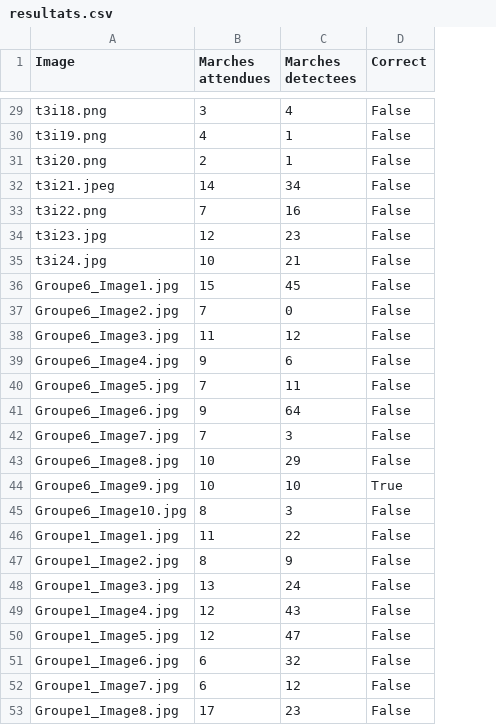
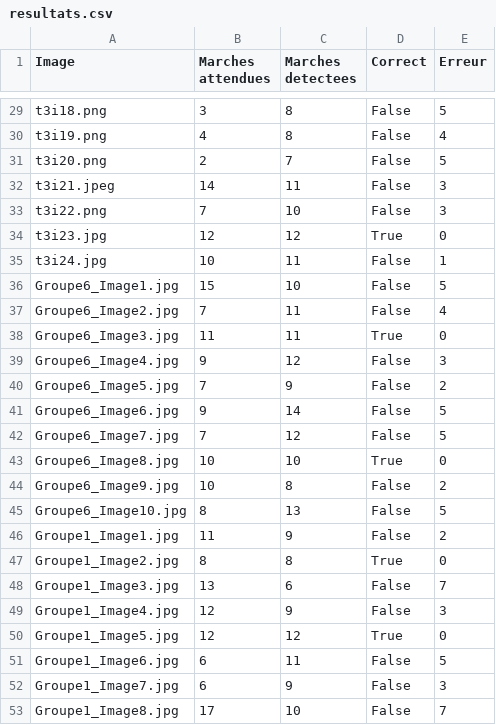
Before and after one commit to Riadeuh/Image_M1, a CSV file: resultats.csv, drawn as a sheet; only a part is shown, gaps mark what is left out; the diff covers the shown part only; the diff names each change by its address in the sheet, - before the commit and + after, or states it on an @@ line.

Commit message:
Ajout de l'erreur moyenne et utilisation du profil horizontal

```diff
--- a/resultats.csv
+++ b/resultats.csv
+column E (Erreur), rows 29-53: 5 | 4 | 5 | 3 | 3 | 0 | 1 | 5 | 4 | 0 | 3 | 2 | 5 | 5 | 0 | 2 | 5 | 2 | 0 | 7 | 3 | 0 | 5 | 3 | 7
-C29 (Marches detectees): 4
+C29 (Marches detectees): 8
-C30 (Marches detectees): 1
+C30 (Marches detectees): 8
-C31 (Marches detectees): 1
+C31 (Marches detectees): 7
-C32 (Marches detectees): 34
+C32 (Marches detectees): 11
-C33 (Marches detectees): 16
+C33 (Marches detectees): 10
-C34 (Marches detectees): 23
+C34 (Marches detectees): 12
-D34 (Correct): False
+D34 (Correct): True
-C35 (Marches detectees): 21
+C35 (Marches detectees): 11
-C36 (Marches detectees): 45
+C36 (Marches detectees): 10
-C37 (Marches detectees): 0
+C37 (Marches detectees): 11
-C38 (Marches detectees): 12
+C38 (Marches detectees): 11
-D38 (Correct): False
+D38 (Correct): True
-C39 (Marches detectees): 6
+C39 (Marches detectees): 12
-C40 (Marches detectees): 11
+C40 (Marches detectees): 9
-C41 (Marches detectees): 64
+C41 (Marches detectees): 14
-C42 (Marches detectees): 3
+C42 (Marches detectees): 12
-C43 (Marches detectees): 29
+C43 (Marches detectees): 10
-D43 (Correct): False
+D43 (Correct): True
-C44 (Marches detectees): 10
+C44 (Marches detectees): 8
-D44 (Correct): True
+D44 (Correct): False
-C45 (Marches detectees): 3
+C45 (Marches detectees): 13
-C46 (Marches detectees): 22
+C46 (Marches detectees): 9
-C47 (Marches detectees): 9
+C47 (Marches detectees): 8
-D47 (Correct): False
+D47 (Correct): True
-C48 (Marches detectees): 24
+C48 (Marches detectees): 6
-C49 (Marches detectees): 43
+C49 (Marches detectees): 9
-C50 (Marches detectees): 47
+C50 (Marches detectees): 12
-D50 (Correct): False
+D50 (Correct): True
-C51 (Marches detectees): 32
+C51 (Marches detectees): 11
-C52 (Marches detectees): 12
+C52 (Marches detectees): 9
-C53 (Marches detectees): 23
+C53 (Marches detectees): 10
```
Also changed, not shown: 68 edited cells elsewhere in this file, 1 other file.
